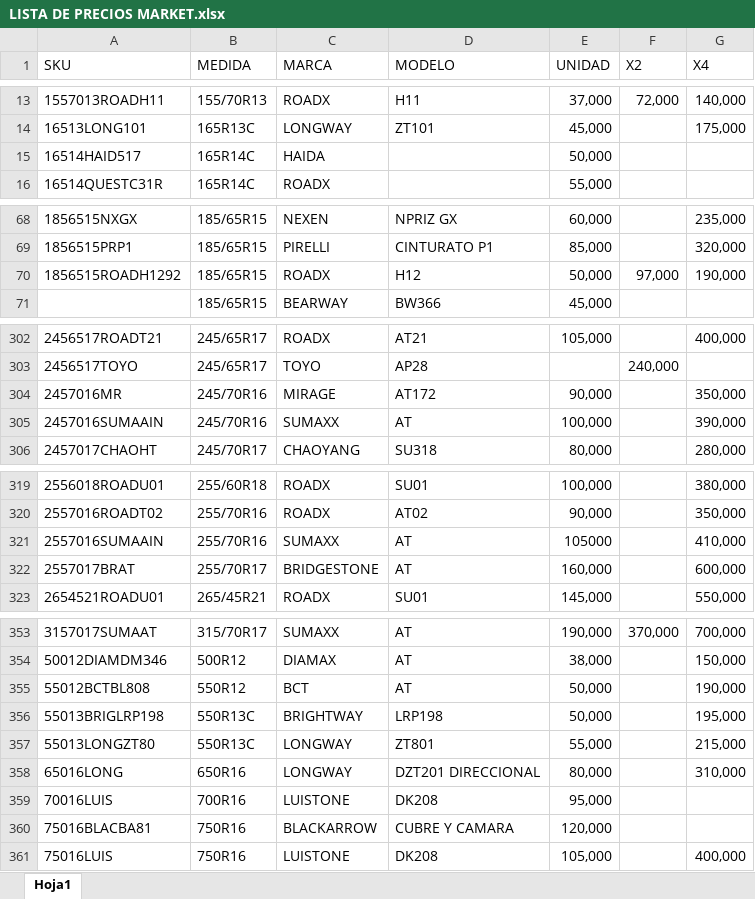
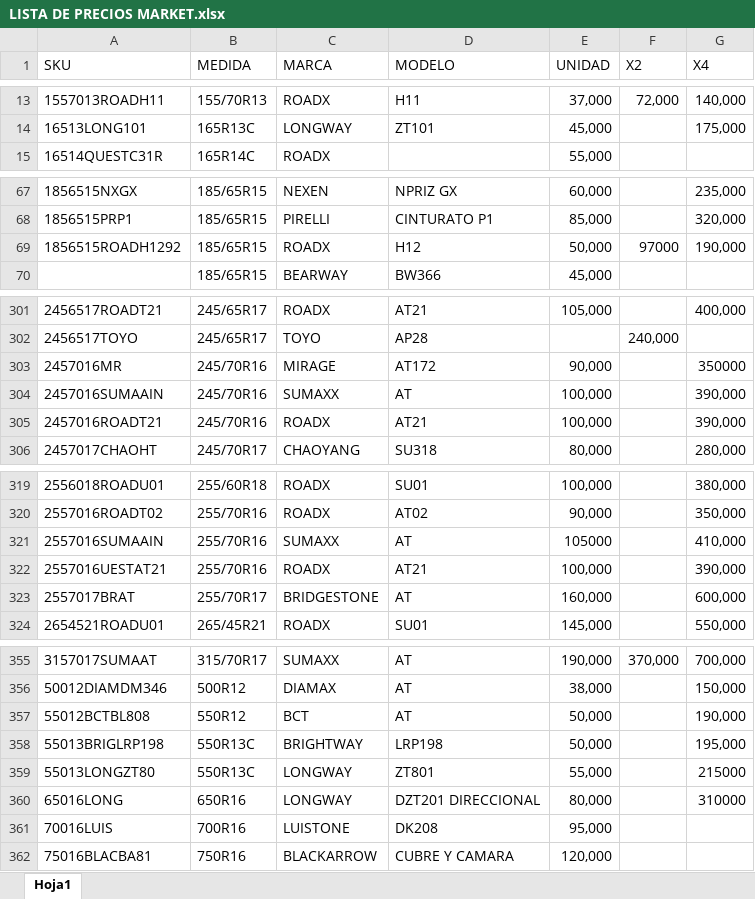
Before and after one commit to matijqs/SamcorTodoenUno, an Excel workbook: buscadorPormedida/files/LISTA DE PRECIOS MARKET.xlsx, sheet Hoja1, drawn as a sheet; only a part is shown, gaps mark what is left out; values as stored, in another font and other column widths than the file's, no borders; conditional formats and table styles not drawn; removed rows and columns are numbered as before the commit, all else as after; the diff covers the shown part only; the diff names each change by its address in the sheet, - before the commit and + after, or states it on an @@ line.

```diff
--- a/buscadorPormedida/files/LISTA DE PRECIOS MARKET.xlsx (sheet Hoja1)
+++ b/buscadorPormedida/files/LISTA DE PRECIOS MARKET.xlsx (sheet Hoja1)
-row 15: 16514HAID517 | 165R14C | HAIDA |  | 50,000
-F69 (X2): 97,000
+F69 (X2): 97000
-G303 (X4): 350,000
+G303 (X4): 350000
+row 305: 2457016ROADT21 | 245/70R16 | ROADX | AT21 | 100,000 |  | 390,000
+row 322: 2557016UESTAT21 | 255/70R16 | ROADX | AT21 | 100,000 |  | 390,000
-G359 (X4): 215,000
+G359 (X4): 215000
-G360 (X4): 310,000
+G360 (X4): 310000
-row 361: 75016LUIS | 750R16 | LUISTONE | DK208 | 105,000 |  | 400,000
```
Also changed, not shown: 3 added rows, 2 removed rows and 13 edited cells elsewhere in this sheet, Webprecios/files/LISTA DE PRECIOS WEB.xlsx.
